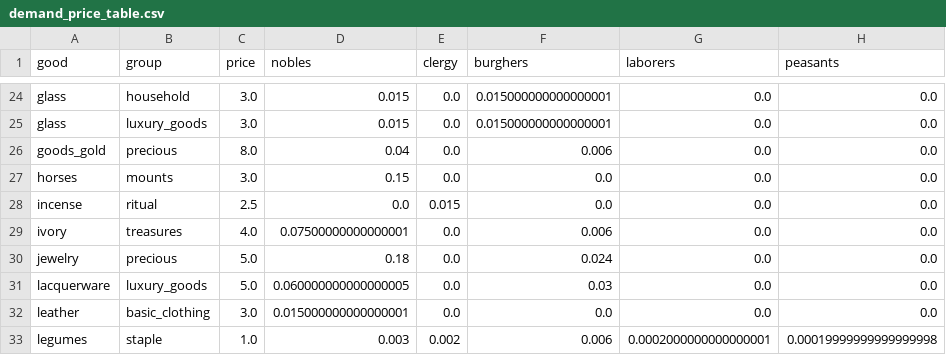
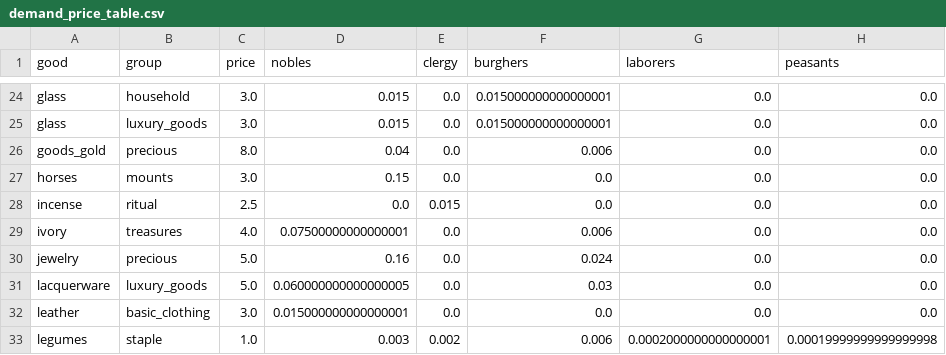
Before and after one commit to HLJSXK/eu5-modding-project, a CSV file: data/demand_price_table.csv, drawn as a sheet; only a part is shown, gaps mark what is left out; the diff names each change by its address in the sheet, - before the commit and + after, or states it on an @@ line.

Commit message:
Adjust jewelry consumption values for nobles across various files

```diff
--- a/data/demand_price_table.csv
+++ b/data/demand_price_table.csv
-D30 (nobles): 0.18
+D30 (nobles): 0.16
```
Also changed, not shown: data/target_demand.csv, 5 other files.
